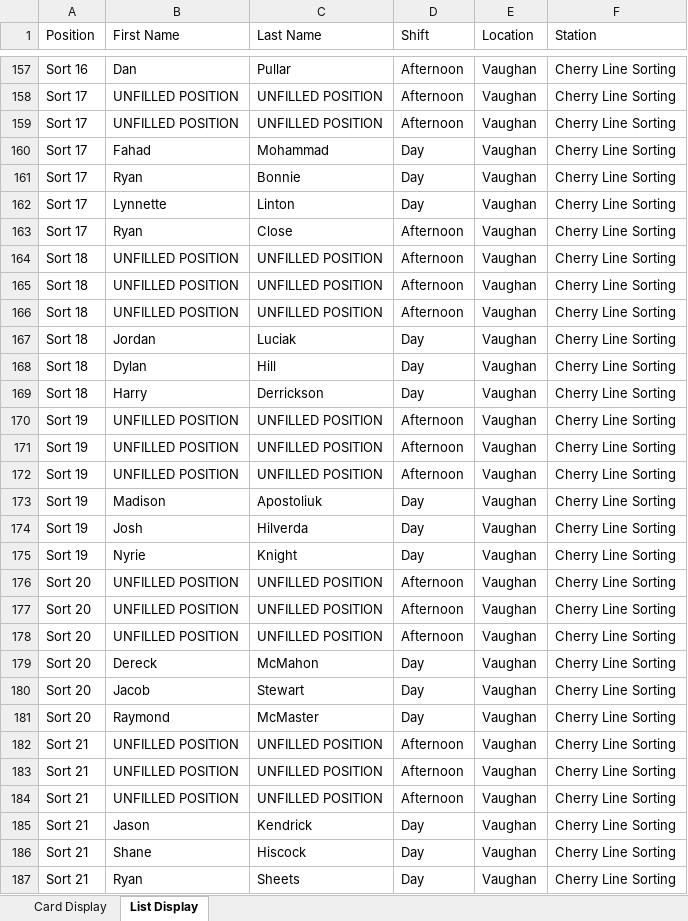
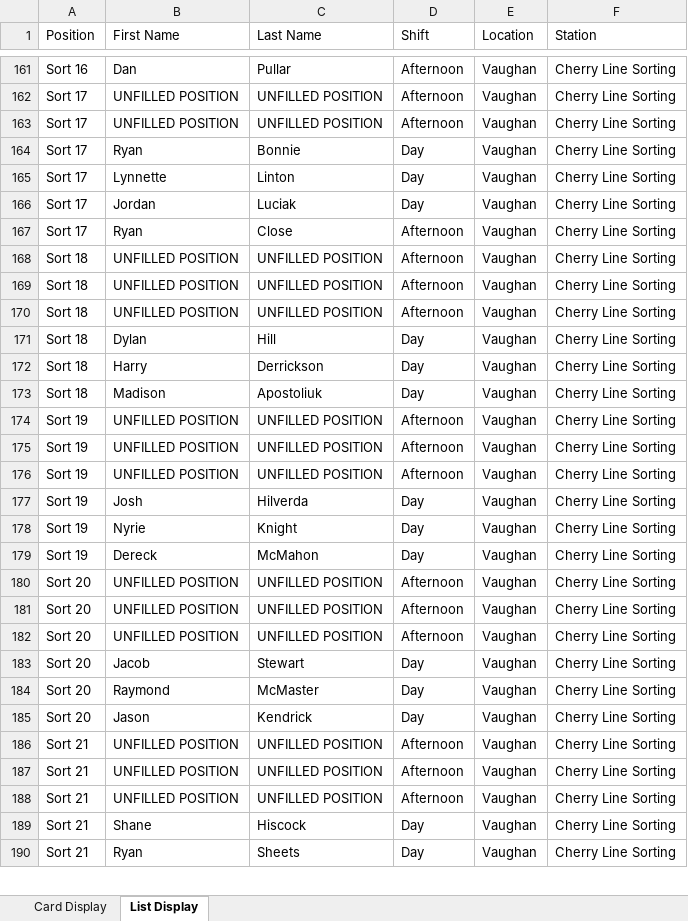
Before and after one commit to alanzanotto/bctree_schedule, an Excel workbook: Schedule.xlsx, sheet List Display, drawn as a sheet; only a part is shown, gaps mark what is left out; values as stored, in another font and other column widths than the file's, no borders; removed rows and columns are numbered as before the commit, all else as after; the diff covers the shown part only; the diff names each change by its address in the sheet, - before the commit and + after, or states it on an @@ line.

```diff
--- a/Schedule.xlsx (sheet List Display)
+++ b/Schedule.xlsx (sheet List Display)
-row 160: Sort 17 | Fahad | Mohammad | Day | Vaughan | Cherry Line Sorting
+row 166: Sort 17 | Jordan | Luciak | Day | Vaughan | Cherry Line Sorting
-row 167: Sort 18 | Jordan | Luciak | Day | Vaughan | Cherry Line Sorting
+row 173: Sort 18 | Madison | Apostoliuk | Day | Vaughan | Cherry Line Sorting
-row 173: Sort 19 | Madison | Apostoliuk | Day | Vaughan | Cherry Line Sorting
+row 179: Sort 19 | Dereck | McMahon | Day | Vaughan | Cherry Line Sorting
-row 179: Sort 20 | Dereck | McMahon | Day | Vaughan | Cherry Line Sorting
+row 185: Sort 20 | Jason | Kendrick | Day | Vaughan | Cherry Line Sorting
-row 185: Sort 21 | Jason | Kendrick | Day | Vaughan | Cherry Line Sorting
```
Also changed, not shown: 38 added rows, 21 removed rows, 18 moved rows and 16 edited cells elsewhere in this sheet, sheet Card Display.
